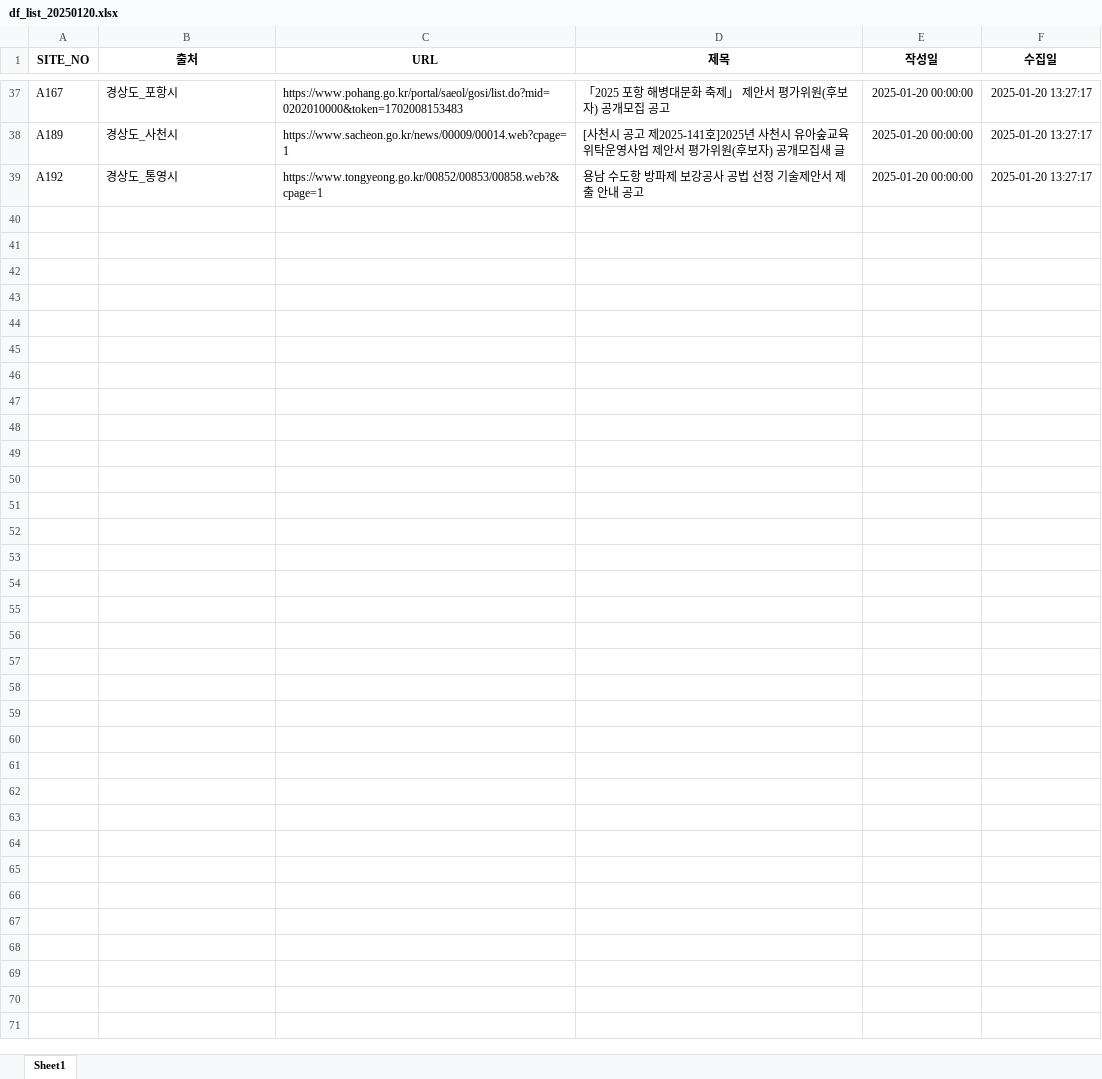
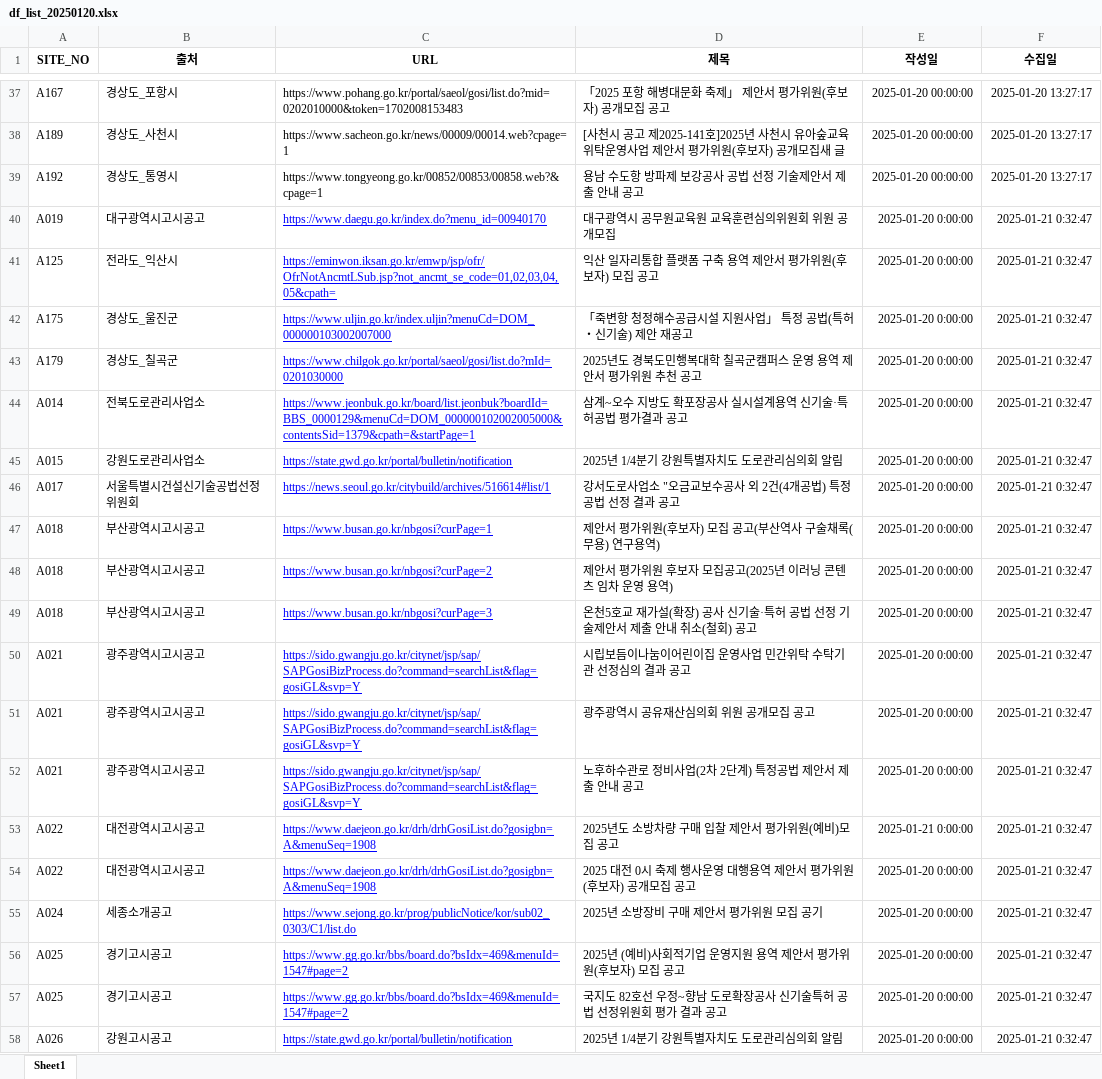
Before and after one commit to thingkinggg/crawl_info, an Excel workbook: df_list_20250120.xlsx, sheet Sheet1, drawn as a sheet; only a part is shown, gaps mark what is left out; values as stored, in another font and other column widths than the file's, no borders; charts and pictures not drawn; the diff covers the shown part only; the diff names each change by its address in the sheet, - before the commit and + after, or states it on an @@ line.

```diff
--- a/df_list_20250120.xlsx (sheet Sheet1)
+++ b/df_list_20250120.xlsx (sheet Sheet1)
+row 40: A019 | 대구광역시고시공고 | https://www.daegu.go.kr/index.do?menu_id=00940170 | 대구광역시 공무원교육원 교육훈련심의위원회 위원 공개모집 | 2025-01-20 0:00:00 | 2025-01-21 0:32:47
+row 41: A125 | 전라도_익산시 | https://eminwon.iksan.go.kr/emwp/jsp/ofr/OfrNotAncmtLSub.jsp?not_ancmt_se_code=01,02,03,04,05&cpath= | 익산 일자리통합 플랫폼 구축 용역 제안서 평가위원(후보자) 모집 공고 | 2025-01-20 0:00:00 | 2025-01-21 0:32:47
+row 42: A175 | 경상도_울진군 | https://www.uljin.go.kr/index.uljin?menuCd=DOM_000000103002007000 | 「죽변항 청정해수공급시설 지원사업」 특정 공법(특허・신기술) 제안 재공고 | 2025-01-20 0:00:00 | 2025-01-21 0:32:47
+row 43: A179 | 경상도_칠곡군 | https://www.chilgok.go.kr/portal/saeol/gosi/list.do?mId=0201030000 | 2025년도 경북도민행복대학 칠곡군캠퍼스 운영 용역 제안서 평가위원 추천 공고 | 2025-01-20 0:00:00 | 2025-01-21 0:32:47
+row 44: A014 | 전북도로관리사업소 | https://www.jeonbuk.go.kr/board/list.jeonbuk?boardId=BBS_0000129&menuCd=DOM_000000102002005000&contentsSid=1379&cpath=&startPage=1 | 삼계~오수 지방도 확포장공사 실시설계용역 신기술·특허공법 평가결과 공고 | 2025-01-20 0:00:00 | 2025-01-21 0:32:47
+row 45: A015 | 강원도로관리사업소 | https://state.gwd.go.kr/portal/bulletin/notification | 2025년 1/4분기 강원특별자치도 도로관리심의회 알림 | 2025-01-20 0:00:00 | 2025-01-21 0:32:47
+row 46: A017 | 서울특별시건설신기술공법선정위원회 | https://news.seoul.go.kr/citybuild/archives/516614#list/1 | 강서도로사업소 "오금교보수공사 외 2건(4개공법) 특정공법 선정 결과 공고 | 2025-01-20 0:00:00 | 2025-01-21 0:32:47
+row 47: A018 | 부산광역시고시공고 | https://www.busan.go.kr/nbgosi?curPage=1 | 제안서 평가위원(후보자) 모집 공고(부산역사 구술채록(무용) 연구용역) | 2025-01-20 0:00:00 | 2025-01-21 0:32:47
+row 48: A018 | 부산광역시고시공고 | https://www.busan.go.kr/nbgosi?curPage=2 | 제안서 평가위원 후보자 모집공고(2025년 이러닝 콘텐츠 임차 운영 용역) | 2025-01-20 0:00:00 | 2025-01-21 0:32:47
+row 49: A018 | 부산광역시고시공고 | https://www.busan.go.kr/nbgosi?curPage=3 | 온천5호교 재가설(확장) 공사 신기술·특허 공법 선정 기술제안서 제출 안내 취소(철회) 공고 | 2025-01-20 0:00:00 | 2025-01-21 0:32:47
+row 50: A021 | 광주광역시고시공고 | https://sido.gwangju.go.kr/citynet/jsp/sap/SAPGosiBizProcess.do?command=searchList&flag=gosiGL&svp=Y | 시립보듬이나눔이어린이집 운영사업 민간위탁 수탁기관 선정심의 결과 공고 | 2025-01-20 0:00:00 | 2025-01-21 0:32:47
+row 51: A021 | 광주광역시고시공고 | https://sido.gwangju.go.kr/citynet/jsp/sap/SAPGosiBizProcess.do?command=searchList&flag=gosiGL&svp=Y | 광주광역시 공유재산심의회 위원 공개모집 공고 | 2025-01-20 0:00:00 | 2025-01-21 0:32:47
+row 52: A021 | 광주광역시고시공고 | https://sido.gwangju.go.kr/citynet/jsp/sap/SAPGosiBizProcess.do?command=searchList&flag=gosiGL&svp=Y | 노후하수관로 정비사업(2차 2단계) 특정공법 제안서 제출 안내 공고 | 2025-01-20 0:00:00 | 2025-01-21 0:32:47
+row 53: A022 | 대전광역시고시공고 | https://www.daejeon.go.kr/drh/drhGosiList.do?gosigbn=A&menuSeq=1908 | 2025년도 소방차량 구매 입찰 제안서 평가위원(예비)모집 공고 | 2025-01-21 0:00:00 | 2025-01-21 0:32:47
+row 54: A022 | 대전광역시고시공고 | https://www.daejeon.go.kr/drh/drhGosiList.do?gosigbn=A&menuSeq=1908 | 2025 대전 0시 축제 행사운영 대행용역 제안서 평가위원(후보자) 공개모집 공고 | 2025-01-20 0:00:00 | 2025-01-21 0:32:47
+row 55: A024 | 세종소개공고 | https://www.sejong.go.kr/prog/publicNotice/kor/sub02_0303/C1/list.do | 2025년 소방장비 구매 제안서 평가위원 모집 공기 | 2025-01-20 0:00:00 | 2025-01-21 0:32:47
+row 56: A025 | 경기고시공고 | https://www.gg.go.kr/bbs/board.do?bsIdx=469&menuId=1547#page=2 | 2025년 (예비)사회적기업 운영지원 용역 제안서 평가위원(후보자) 모집 공고 | 2025-01-20 0:00:00 | 2025-01-21 0:32:47
+row 57: A025 | 경기고시공고 | https://www.gg.go.kr/bbs/board.do?bsIdx=469&menuId=1547#page=2 | 국지도 82호선 우정~향남 도로확장공사 신기술특허 공법 선정위원회 평가 결과 공고 | 2025-01-20 0:00:00 | 2025-01-21 0:32:47
+row 58: A026 | 강원고시공고 | https://state.gwd.go.kr/portal/bulletin/notification | 2025년 1/4분기 강원특별자치도 도로관리심의회 알림 | 2025-01-20 0:00:00 | 2025-01-21 0:32:47
```
Also changed, not shown: 43 added rows elsewhere in this sheet, 1 other file.
